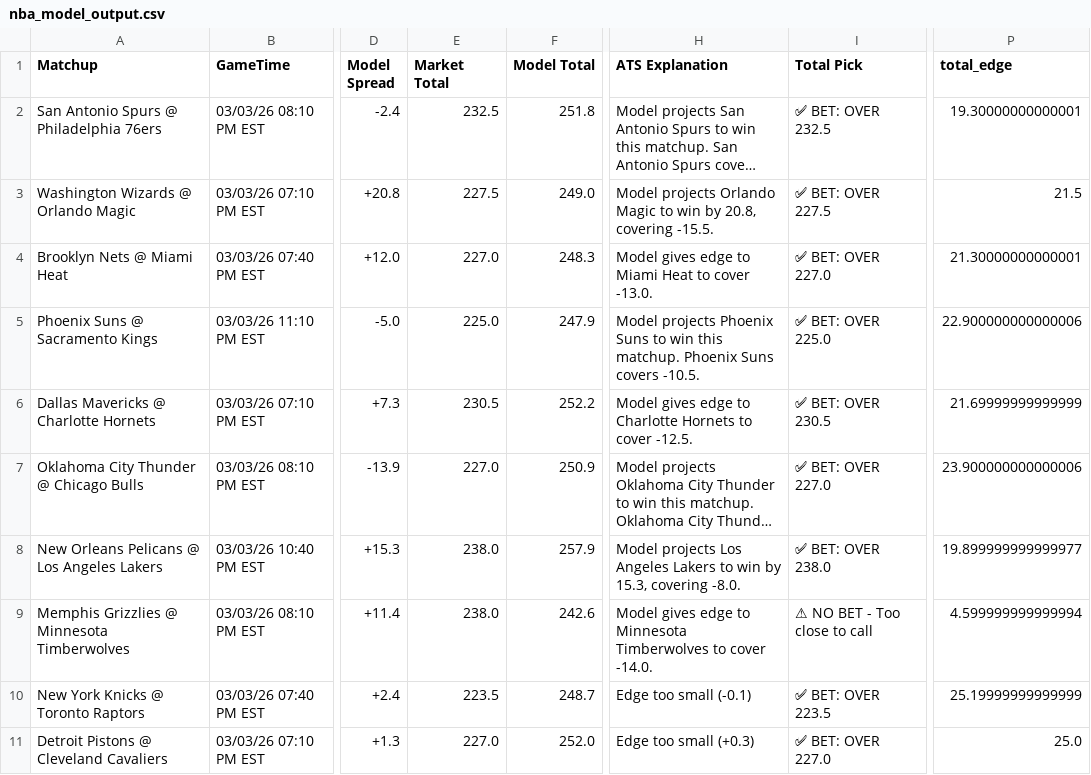
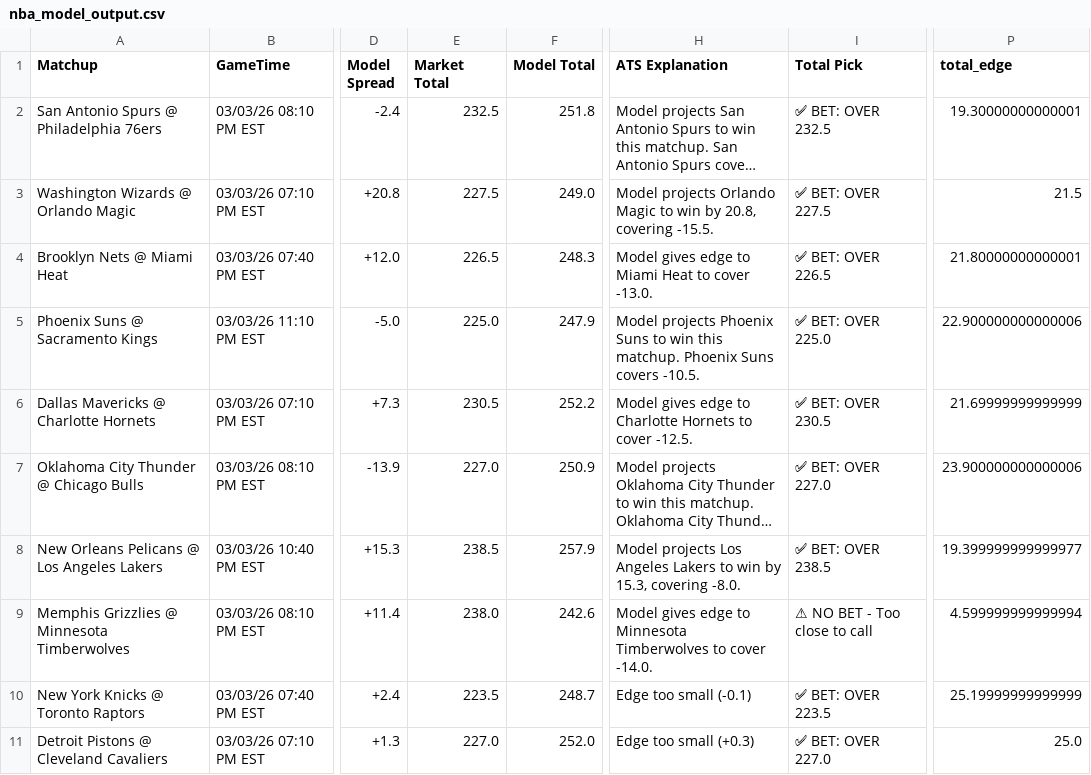
Before and after one commit to BangLetsGetIt/NBA-NCAA-Betting-Models, a CSV file: nba/nba_model_output.csv, drawn as a sheet; only a part is shown, gaps mark what is left out; long unchanged cells end in …; the diff names each change by its address in the sheet, - before the commit and + after, or states it on an @@ line.

Commit message:
Update model outputs - 2026-03-03 02:13:55

```diff
--- a/nba/nba_model_output.csv
+++ b/nba/nba_model_output.csv
-E4 (Market Total): 227.0
+E4 (Market Total): 226.5
-I4 (Total Pick): ✅ BET: OVER 227.0
+I4 (Total Pick): ✅ BET: OVER 226.5
-P4 (total_edge): 21.30000000000001
+P4 (total_edge): 21.80000000000001
-E8 (Market Total): 238.0
+E8 (Market Total): 238.5
-I8 (Total Pick): ✅ BET: OVER 238.0
+I8 (Total Pick): ✅ BET: OVER 238.5
-P8 (total_edge): 19.899999999999977
+P8 (total_edge): 19.399999999999977
```
Also changed, not shown: ncaa/ncaab_model_output.csv, 9 other files.
